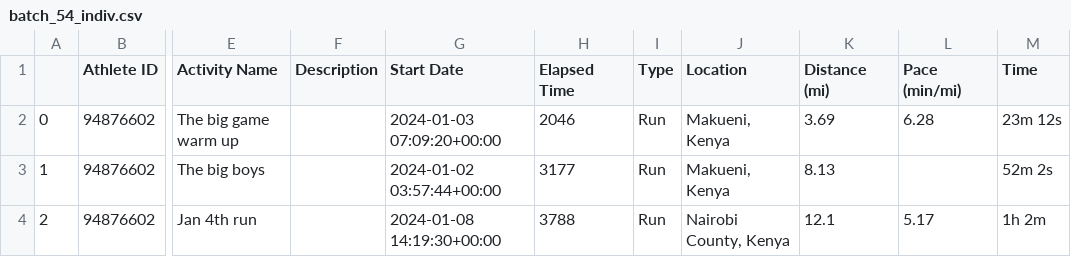
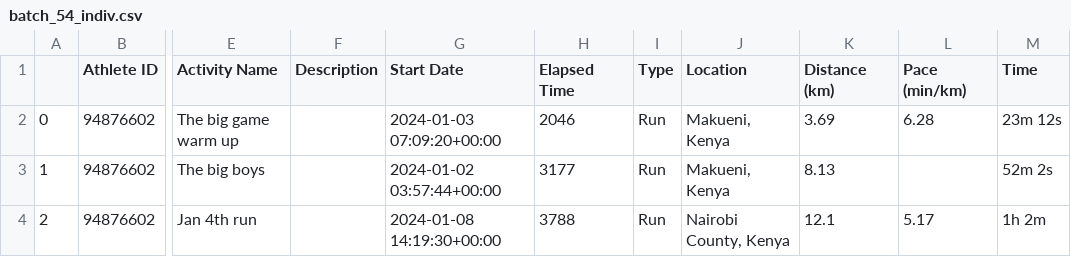
Before and after one commit to danielcwq/elite-endurance-viz, a CSV file: data/batch_54_indiv.csv, drawn as a sheet; only a part is shown, gaps mark what is left out; the diff names each change by its address in the sheet, - before the commit and + after, or states it on an @@ line.

Commit message:
Update batch_54_indiv.csv, changed headers. Need to change all headers lol

```diff
--- a/data/batch_54_indiv.csv
+++ b/data/batch_54_indiv.csv
-K1: Distance (mi)
+K1: Distance (km)
-L1: Pace (min/mi)
+L1: Pace (min/km)
```
